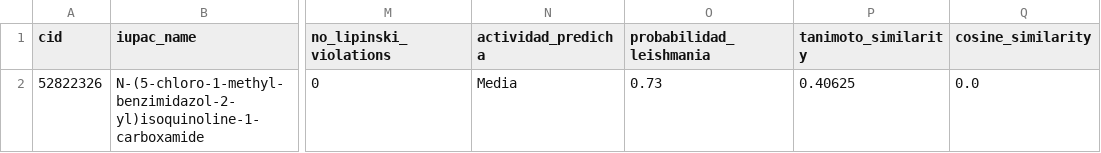
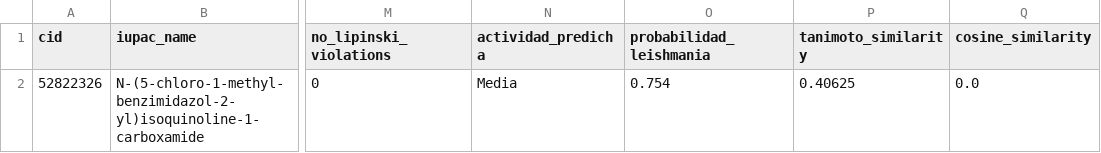
Before and after one commit to alevilla86/smiles, a CSV file: recommendations/CC1=CC=CN=C1C(=O)NC1=NC2=C(N1)C=CC(Cl)=C2_recommendations.csv, drawn as a sheet; only a part is shown, gaps mark what is left out; the diff names each change by its address in the sheet, - before the commit and + after, or states it on an @@ line.

```diff
--- a/recommendations/CC1=CC=CN=C1C(=O)NC1=NC2=C(N1)C=CC(Cl)=C2_recommendations.csv
+++ b/recommendations/CC1=CC=CN=C1C(=O)NC1=NC2=C(N1)C=CC(Cl)=C2_recommendations.csv
-O2 (probabilidad_leishmania): 0.73
+O2 (probabilidad_leishmania): 0.754
```
Also changed, not shown: recommendations/CCCCC1=CC=C(C=C1)C(=O)NC1=NC2=C(N1)C=CC(Cl)=C2_recommendations.csv, recommendations/COC(=O)C1=CC=C(NC(=O)CSC2=NC3=C(C=C(Cl)C=C3)N2S(=O)(=O)C2=CC(C)=CC(C)=C2)C=C1_recommendations.csv, 18 other files.
